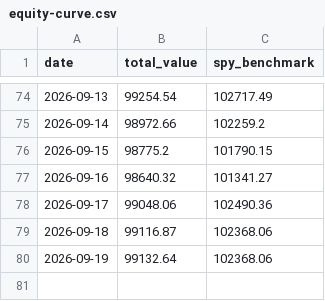
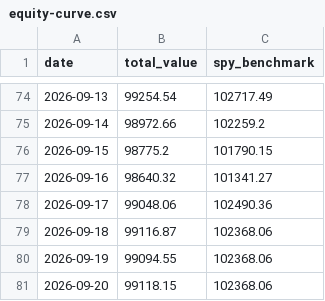
Before and after one commit to tydbyts-tom/jack-the-honest-investor, a CSV file: data/equity-curve.csv, drawn as a sheet; only a part is shown, gaps mark what is left out.

```diff
--- a/data/equity-curve.csv
+++ b/data/equity-curve.csv
@@ -79,2 +79,3 @@ date,total_value,spy_benchmark
 2026-09-18,99116.87,102368.06
-2026-09-19,99132.64,102368.06
+2026-09-19,99094.55,102368.06
+2026-09-20,99118.15,102368.06
```
Also changed, not shown: 1 other file.
